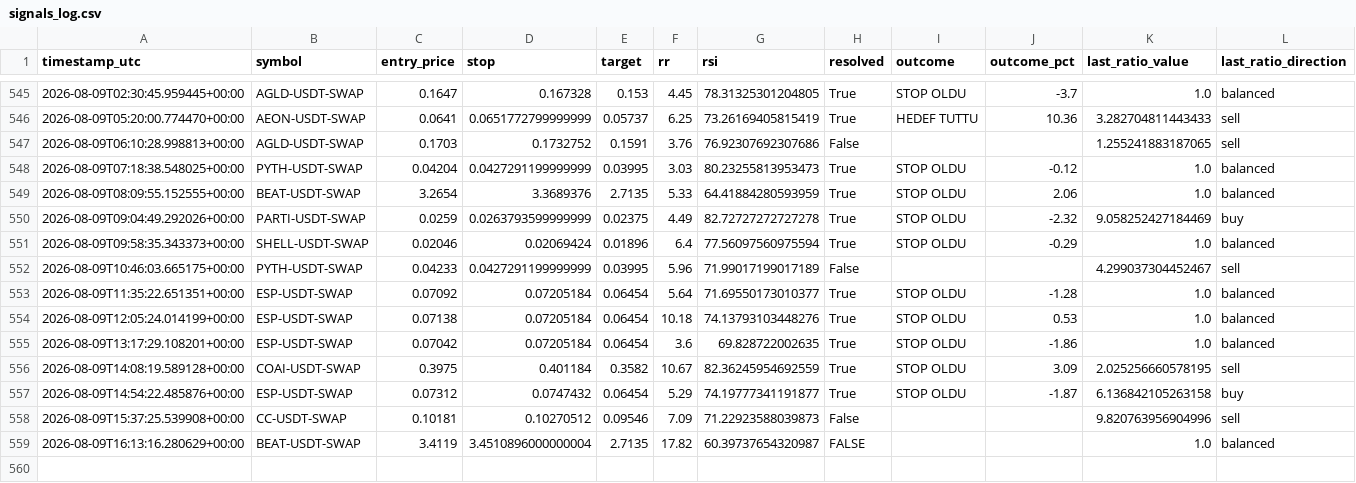
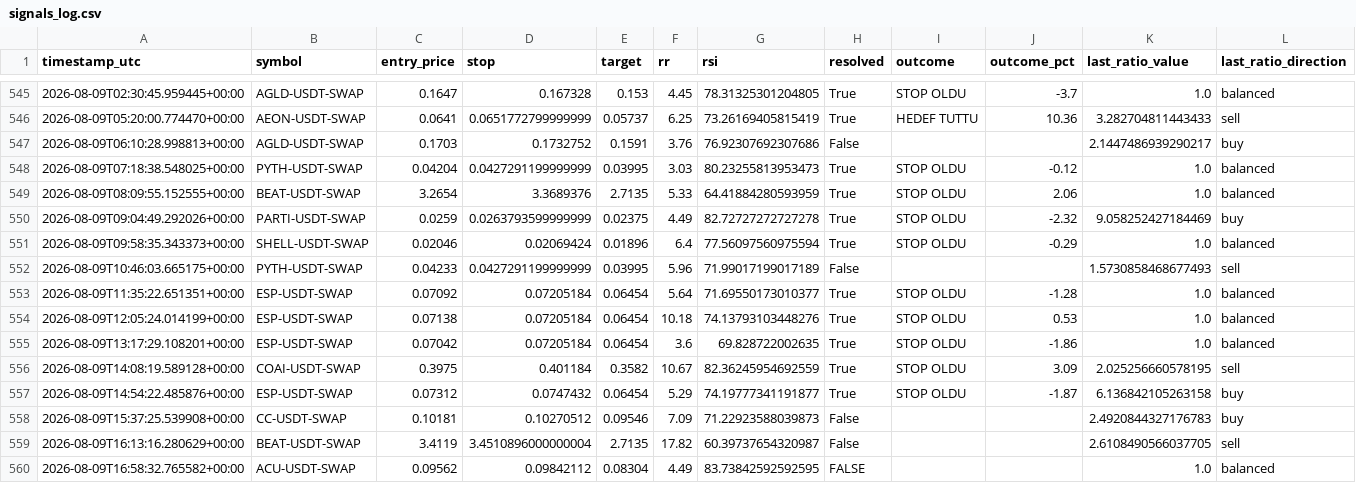
Before and after one commit to beceriksi/pailesortbulan, a CSV file: signals_log.csv, drawn as a sheet; only a part is shown, gaps mark what is left out.

```diff
--- a/signals_log.csv
+++ b/signals_log.csv
@@ -546,3 +546,3 @@ timestamp_utc,symbol,entry_price,stop,target,rr,rsi,resolved,outcome,outcome_pct
 2026-08-09T05:20:00.774470+00:00,AEON-USDT-SWAP,0.0641,0.0651772799999999,0.05737,6.25,73.26169405815419,True,HEDEF TUTTU,10.36,3.282704811443433,sell
-2026-08-09T06:10:28.998813+00:00,AGLD-USDT-SWAP,0.1703,0.1732752,0.1591,3.76,76.92307692307686,False,,,1.255241883187065,sell
+2026-08-09T06:10:28.998813+00:00,AGLD-USDT-SWAP,0.1703,0.1732752,0.1591,3.76,76.92307692307686,False,,,2.1447486939290217,buy
 2026-08-09T07:18:38.548025+00:00,PYTH-USDT-SWAP,0.04204,0.0427291199999999,0.03995,3.03,80.23255813953473,True,STOP OLDU,-0.12,1.0,balanced
@@ -551,3 +551,3 @@ timestamp_utc,symbol,entry_price,stop,target,rr,rsi,resolved,outcome,outcome_pct
 2026-08-09T09:58:35.343373+00:00,SHELL-USDT-SWAP,0.02046,0.02069424,0.01896,6.4,77.56097560975594,True,STOP OLDU,-0.29,1.0,balanced
-2026-08-09T10:46:03.665175+00:00,PYTH-USDT-SWAP,0.04233,0.0427291199999999,0.03995,5.96,71.99017199017189,False,,,4.299037304452467,sell
+2026-08-09T10:46:03.665175+00:00,PYTH-USDT-SWAP,0.04233,0.0427291199999999,0.03995,5.96,71.99017199017189,False,,,1.5730858468677493,sell
 2026-08-09T11:35:22.651351+00:00,ESP-USDT-SWAP,0.07092,0.07205184,0.06454,5.64,71.69550173010377,True,STOP OLDU,-1.28,1.0,balanced
@@ -557,3 +557,4 @@ timestamp_utc,symbol,entry_price,stop,target,rr,rsi,resolved,outcome,outcome_pct
 2026-08-09T14:54:22.485876+00:00,ESP-USDT-SWAP,0.07312,0.0747432,0.06454,5.29,74.19777341191877,True,STOP OLDU,-1.87,6.136842105263158,buy
-2026-08-09T15:37:25.539908+00:00,CC-USDT-SWAP,0.10181,0.10270512,0.09546,7.09,71.22923588039873,False,,,9.820763956904996,sell
-2026-08-09T16:13:16.280629+00:00,BEAT-USDT-SWAP,3.4119,3.4510896000000004,2.7135,17.82,60.39737654320987,FALSE,,,1.0,balanced
+2026-08-09T15:37:25.539908+00:00,CC-USDT-SWAP,0.10181,0.10270512,0.09546,7.09,71.22923588039873,False,,,2.4920844327176783,buy
+2026-08-09T16:13:16.280629+00:00,BEAT-USDT-SWAP,3.4119,3.4510896000000004,2.7135,17.82,60.39737654320987,False,,,2.6108490566037705,sell
+2026-08-09T16:58:32.765582+00:00,ACU-USDT-SWAP,0.09562,0.09842112,0.08304,4.49,83.73842592592595,FALSE,,,1.0,balanced
```
